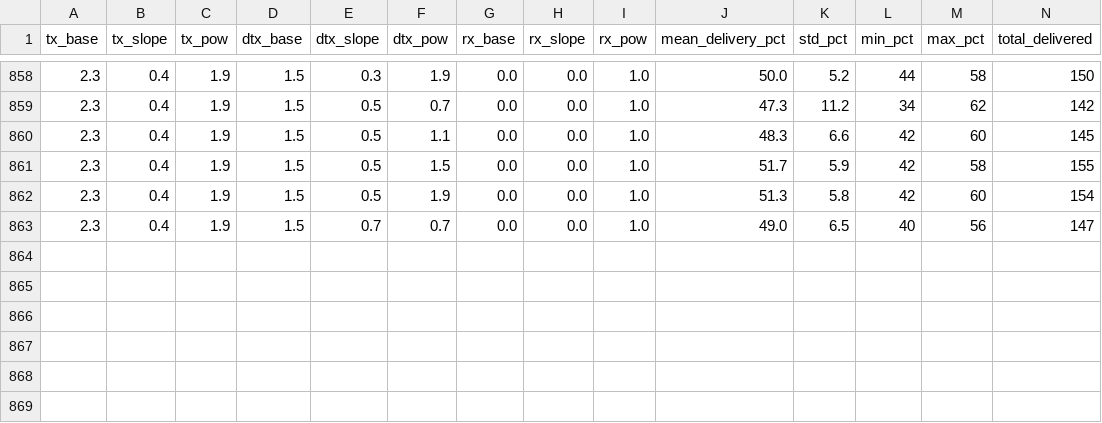
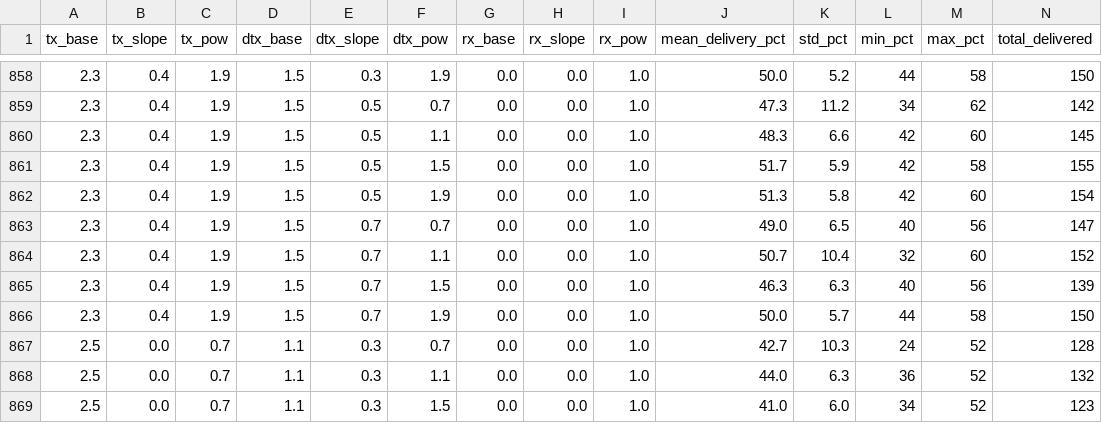
Before and after one commit to stachuman/meshcore_simv2, a CSV file: delay_optimization_v2/results_medium_20260412_204414.csv, drawn as a sheet; only a part is shown, gaps mark what is left out; rows hold the shown columns only; the diff names each change by its address in the sheet, - before the commit and + after, or states it on an @@ line.

```diff
--- a/delay_optimization_v2/results_medium_20260412_204414.csv
+++ b/delay_optimization_v2/results_medium_20260412_204414.csv
+row 864: 2.3 | 0.4 | 1.9 | 1.5 | 0.7 | 1.1 | 0.0 | 0.0 | 1.0 | 50.7 | 10.4 | 32 | 60 | 152
+row 865: 2.3 | 0.4 | 1.9 | 1.5 | 0.7 | 1.5 | 0.0 | 0.0 | 1.0 | 46.3 | 6.3 | 40 | 56 | 139
+row 866: 2.3 | 0.4 | 1.9 | 1.5 | 0.7 | 1.9 | 0.0 | 0.0 | 1.0 | 50.0 | 5.7 | 44 | 58 | 150
+row 867: 2.5 | 0.0 | 0.7 | 1.1 | 0.3 | 0.7 | 0.0 | 0.0 | 1.0 | 42.7 | 10.3 | 24 | 52 | 128
+row 868: 2.5 | 0.0 | 0.7 | 1.1 | 0.3 | 1.1 | 0.0 | 0.0 | 1.0 | 44.0 | 6.3 | 36 | 52 | 132
+row 869: 2.5 | 0.0 | 0.7 | 1.1 | 0.3 | 1.5 | 0.0 | 0.0 | 1.0 | 41.0 | 6.0 | 34 | 52 | 123
```
Also changed, not shown: 1 other file.
